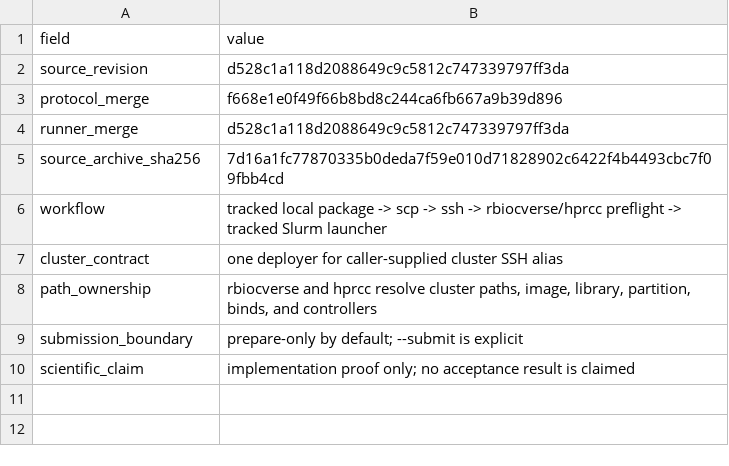
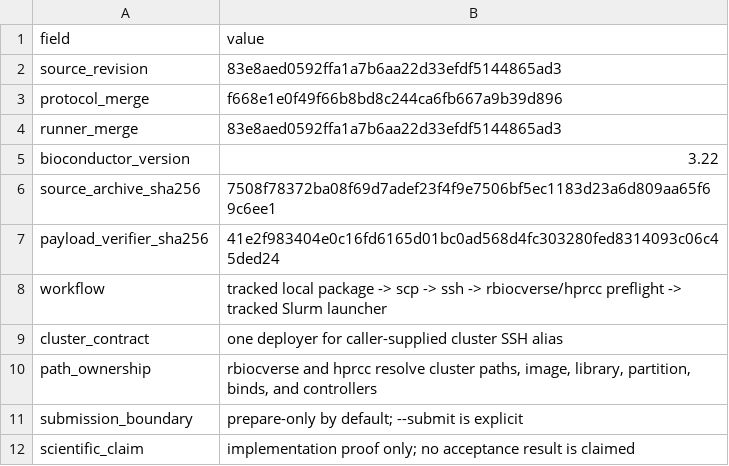
Before and after one commit to drejom/landscapeR, a TSV file: .github/landing-proof/issue-249/deployment-manifest.tsv, drawn as a sheet.

Commit message:
Refresh deployment proof for verifier hardening

```diff
--- a/.github/landing-proof/issue-249/deployment-manifest.tsv
+++ b/.github/landing-proof/issue-249/deployment-manifest.tsv
@@ -1,6 +1,8 @@
 field	value
-source_revision	d528c1a118d2088649c9c5812c747339797ff3da
+source_revision	83e8aed0592ffa1a7b6aa22d33efdf5144865ad3
 protocol_merge	f668e1e0f49f66b8bd8c244ca6fb667a9b39d896
-runner_merge	d528c1a118d2088649c9c5812c747339797ff3da
-source_archive_sha256	7d16a1fc77870335b0deda7f59e010d71828902c6422f4b4493cbc7f09fbb4cd
+runner_merge	83e8aed0592ffa1a7b6aa22d33efdf5144865ad3
+bioconductor_version	3.22
+source_archive_sha256	7508f78372ba08f69d7adef23f4f9e7506bf5ec1183d23a6d809aa65f69c6ee1
+payload_verifier_sha256	41e2f983404e0c16fd6165d01bc0ad568d4fc303280fed8314093c06c45ded24
 workflow	tracked local package -> scp -> ssh -> rbiocverse/hprcc preflight -> tracked Slurm launcher
```
Also changed, not shown: 1 other file.
